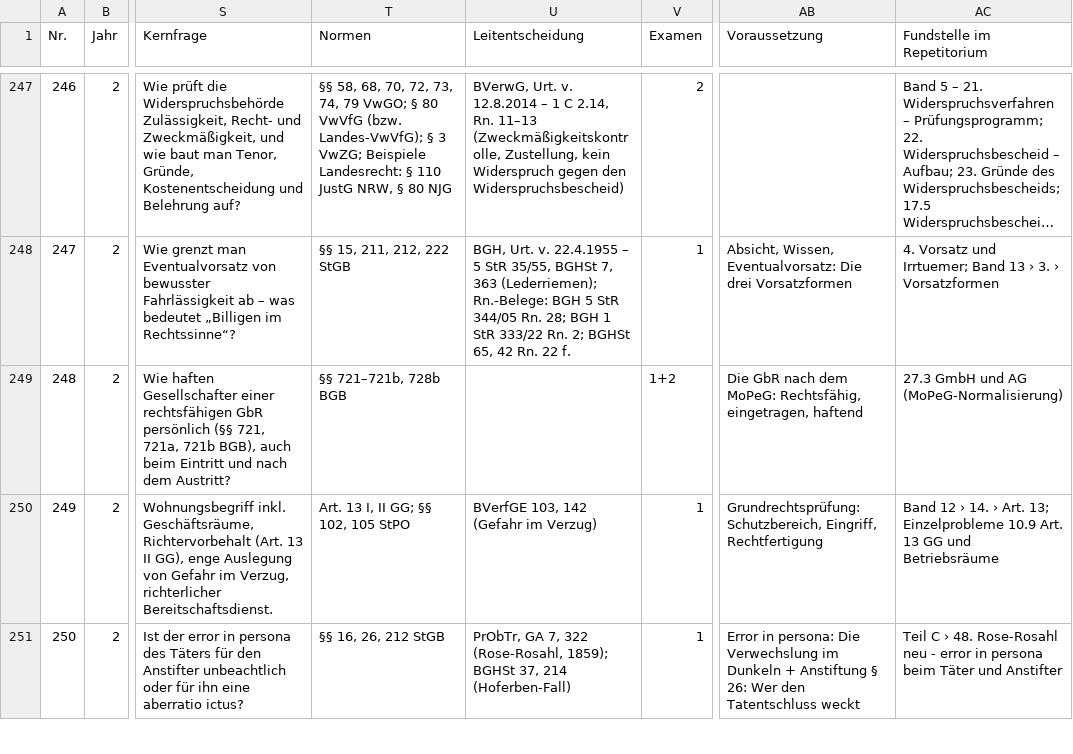
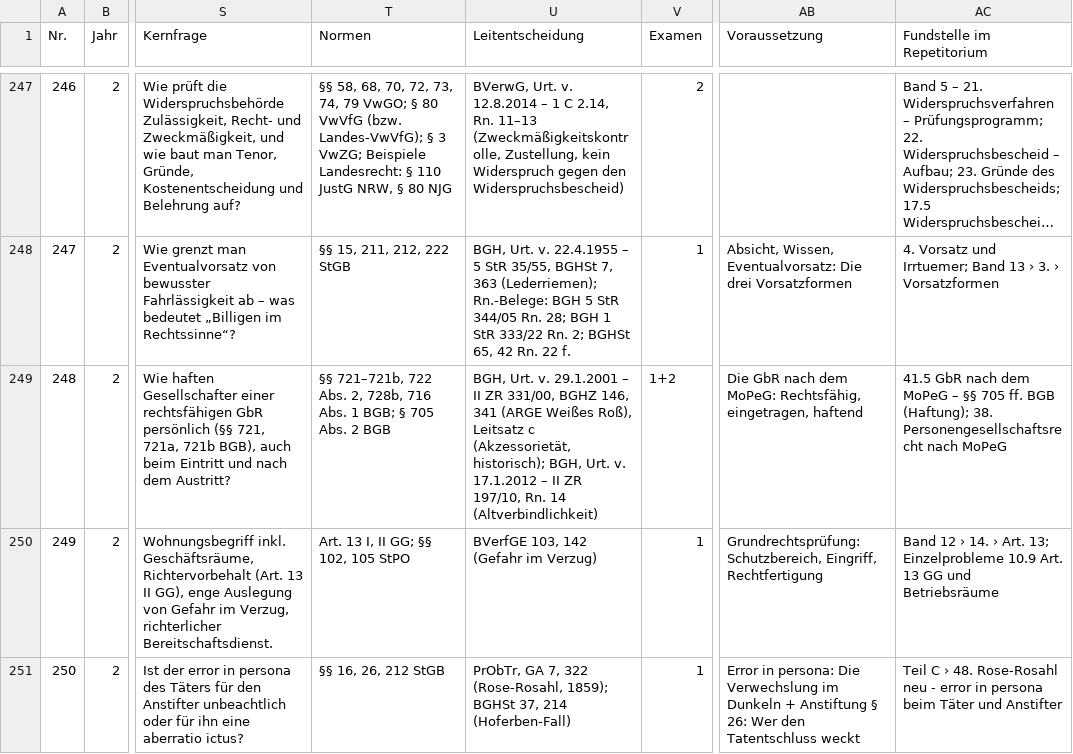
Before and after one commit to Ccan-devoloper/herrjurist, a CSV file: youtube/themenplanung/themenplan-780.csv, drawn as a sheet; only a part is shown, gaps mark what is left out; long unchanged cells end in …; the diff names each change by its address in the sheet, - before the commit and + after, or states it on an @@ line.

```diff
--- a/youtube/themenplanung/themenplan-780.csv
+++ b/youtube/themenplanung/themenplan-780.csv
-T249 (Normen): §§ 721–721b, 728b BGB
+T249 (Normen): §§ 721–721b, 722 Abs. 2, 728b, 716 Abs. 1 BGB; § 705 Abs. 2 BGB
-U249 (Leitentscheidung): (empty)
+U249 (Leitentscheidung): BGH, Urt. v. 29.1.2001 – II ZR 331/00, BGHZ 146, 341 (ARGE Weißes Roß), Leitsatz c (Akzessorietät, historisch); BGH, Urt. v. 17.1.2012 – II ZR 197/10, Rn. 14 (Altverbindlichkeit)
-AC249 (Fundstelle im Repetitorium): 27.3 GmbH und AG (MoPeG-Normalisierung)
+AC249 (Fundstelle im Repetitorium): 41.5 GbR nach dem MoPeG – §§ 705 ff. BGB (Haftung); 38. Personengesellschaftsrecht nach MoPeG
```
Also changed, not shown: 7 other files.
